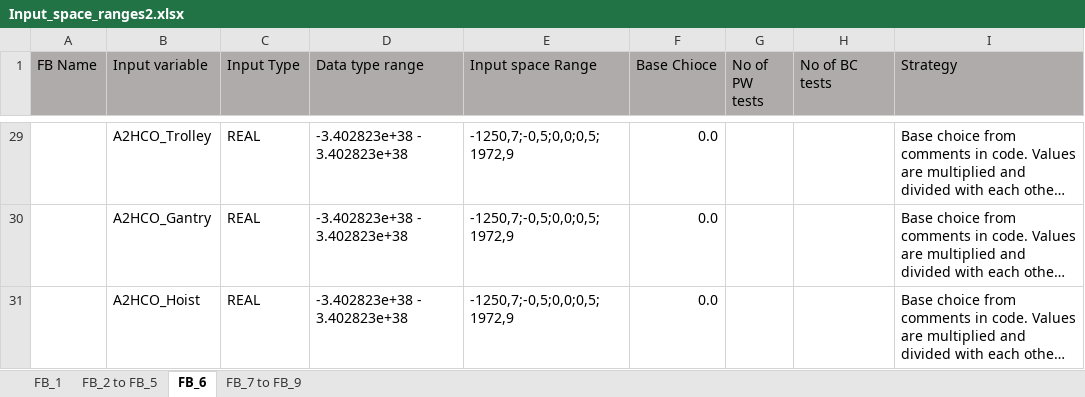
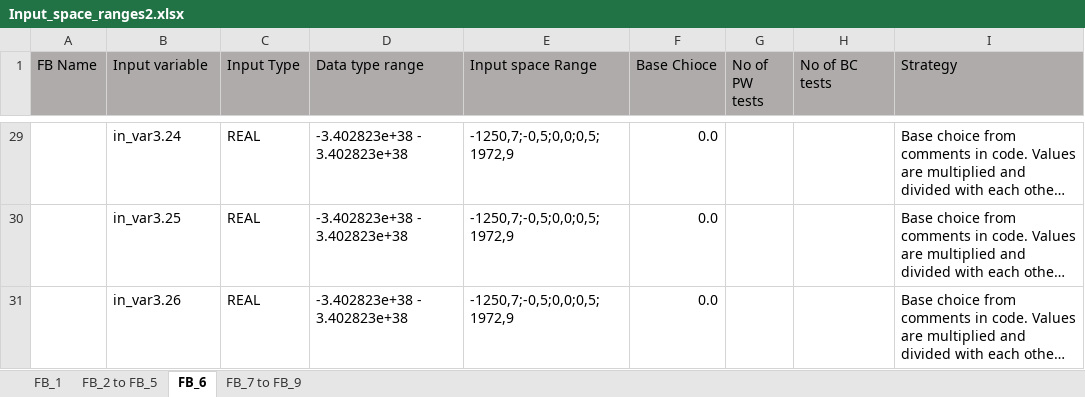
Before and after one commit to eduardenoiu/SEAFOX, an Excel workbook: Input_space_ranges2.xlsx, sheet FB_6, drawn as a sheet; only a part is shown, gaps mark what is left out; long unchanged cells end in …; values as stored, in another font and other column widths than the file's, no borders; 1 other sheet too large or unreadable and not compared; the diff covers the shown part only; the diff names each change by its address in the sheet, - before the commit and + after, or states it on an @@ line.

```diff
--- a/Input_space_ranges2.xlsx (sheet FB_6)
+++ b/Input_space_ranges2.xlsx (sheet FB_6)
-B29 (Input variable): A2HCO_Trolley
+B29 (Input variable): in_var3.24
-B30 (Input variable): A2HCO_Gantry
+B30 (Input variable): in_var3.25
-B31 (Input variable): A2HCO_Hoist
+B31 (Input variable): in_var3.26
```
Also changed, not shown: 27 edited cells elsewhere in this sheet, sheet FB_1, sheet FB_2 to FB_5.
